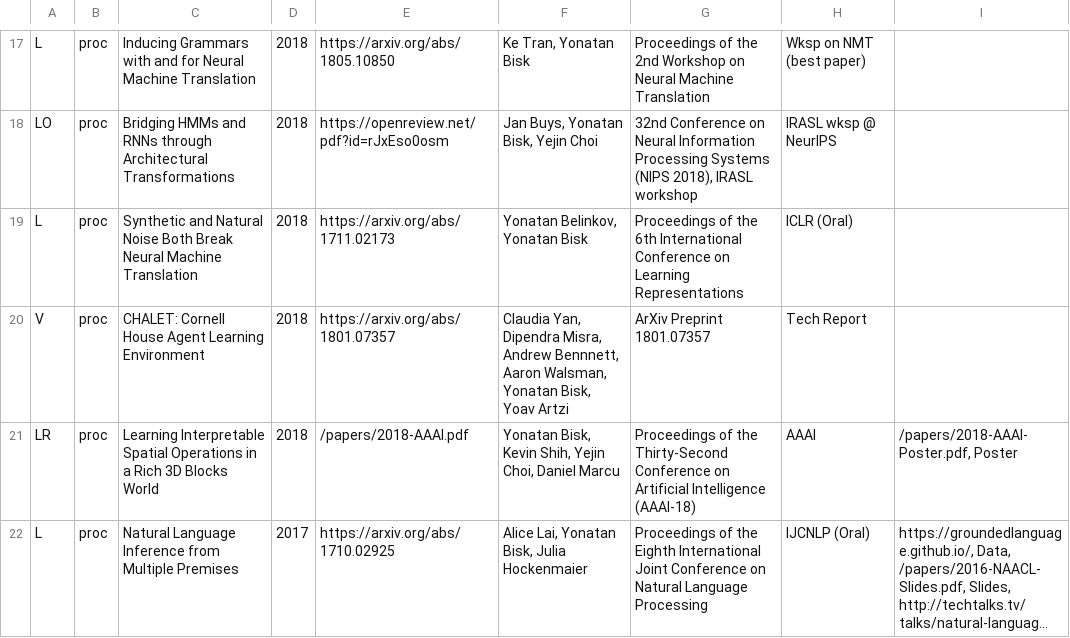
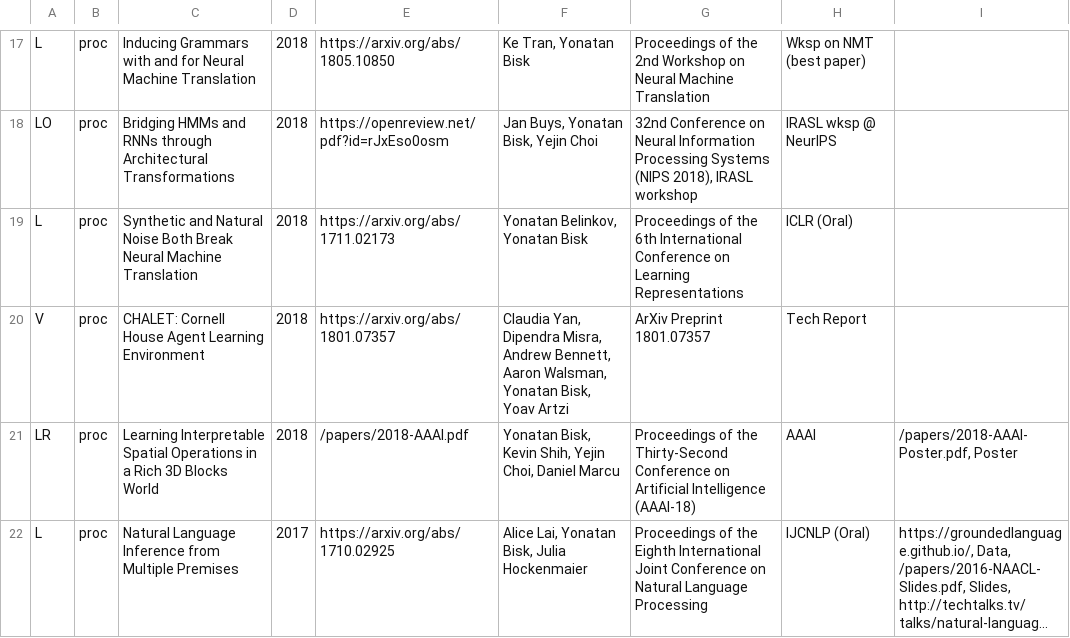
Before and after one commit to ybisk/ybisk.github.io, a TSV file: publications.tsv, drawn as a sheet; only a part is shown, gaps mark what is left out; long unchanged cells end in ….

Commit message:
adding links to people's websites and fixing a typo

```diff
--- a/publications.tsv
+++ b/publications.tsv
@@ -19,3 +19,3 @@ LO	proc	Bridging HMMs and RNNs through Architectural Transformations	2018	https:
 L	proc	Synthetic and Natural Noise Both Break Neural Machine Translation 	2018	https://arxiv.org/abs/1711.02173	Yonatan Belinkov, Yonatan Bisk	Proceedings of the 6th International Conference on Learning Representations	ICLR (Oral)	
-V	proc	CHALET: Cornell House Agent Learning Environment 	2018	https://arxiv.org/abs/1801.07357	Claudia Yan, Dipendra Misra, Andrew Bennnett, Aaron Walsman, Yonatan Bisk, Yoav Artzi 	ArXiv Preprint 1801.07357	Tech Report	
+V	proc	CHALET: Cornell House Agent Learning Environment 	2018	https://arxiv.org/abs/1801.07357	Claudia Yan, Dipendra Misra, Andrew Bennett, Aaron Walsman, Yonatan Bisk, Yoav Artzi 	ArXiv Preprint 1801.07357	Tech Report	
 LR	proc	Learning Interpretable Spatial Operations in a Rich 3D Blocks World 	2018	/papers/2018-AAAI.pdf	Yonatan Bisk, Kevin Shih, Yejin Choi, Daniel Marcu 	Proceedings of the Thirty-Second Conference on Artificial Intelligence (AAAI-18)	AAAI	/papers/2018-AAAI-Poster.pdf, Poster
```
Also changed, not shown: 2 other files.
